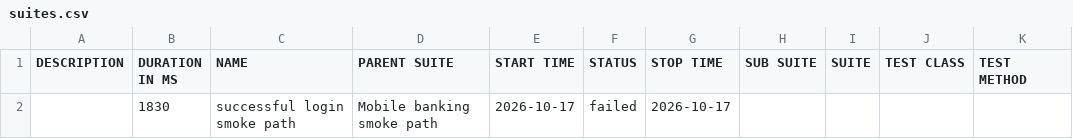
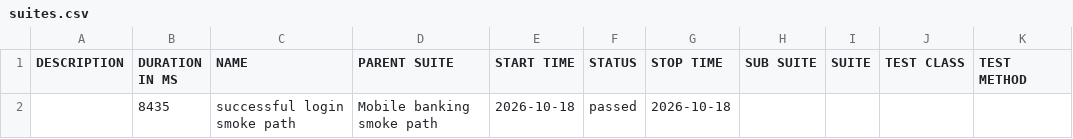
Before and after one commit to Ivos1991/appium-mobile-automation-framework, a CSV file: reports/nightly/data/suites.csv, drawn as a sheet.

```diff
--- a/reports/nightly/data/suites.csv
+++ b/reports/nightly/data/suites.csv
@@ -1,2 +1,2 @@
 "DESCRIPTION","DURATION IN MS","NAME","PARENT SUITE","START TIME","STATUS","STOP TIME","SUB SUITE","SUITE","TEST CLASS","TEST METHOD"
-"","1830","successful login smoke path","Mobile banking smoke path","2026-10-17","failed","2026-10-17","","","",""
+"","8435","successful login smoke path","Mobile banking smoke path","2026-10-18","passed","2026-10-18","","","",""
```
Also changed, not shown: 28 other files.
